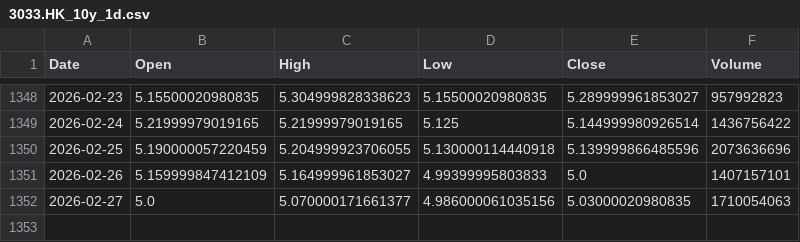
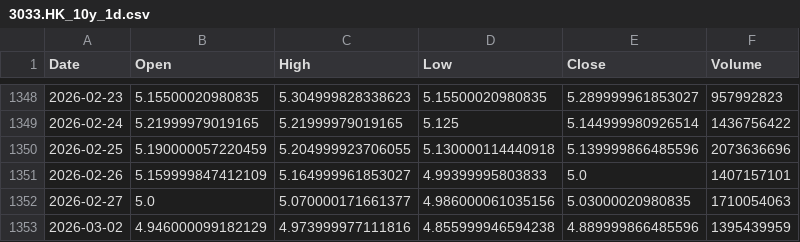
Before and after one commit to cnhjp/quant-trading-system, a CSV file: data/3033.HK_10y_1d.csv, drawn as a sheet; only a part is shown, gaps mark what is left out; the diff names each change by its address in the sheet, - before the commit and + after, or states it on an @@ line.

```diff
--- a/data/3033.HK_10y_1d.csv
+++ b/data/3033.HK_10y_1d.csv
+row 1353: 2026-03-02 | 4.946000099182129 | 4.973999977111816 | 4.855999946594238 | 4.889999866485596 | 1395439959
```
Also changed, not shown: data/510300.SS_10y_1d.csv, data/516350.SS_10y_1d.csv, 3 other files.
